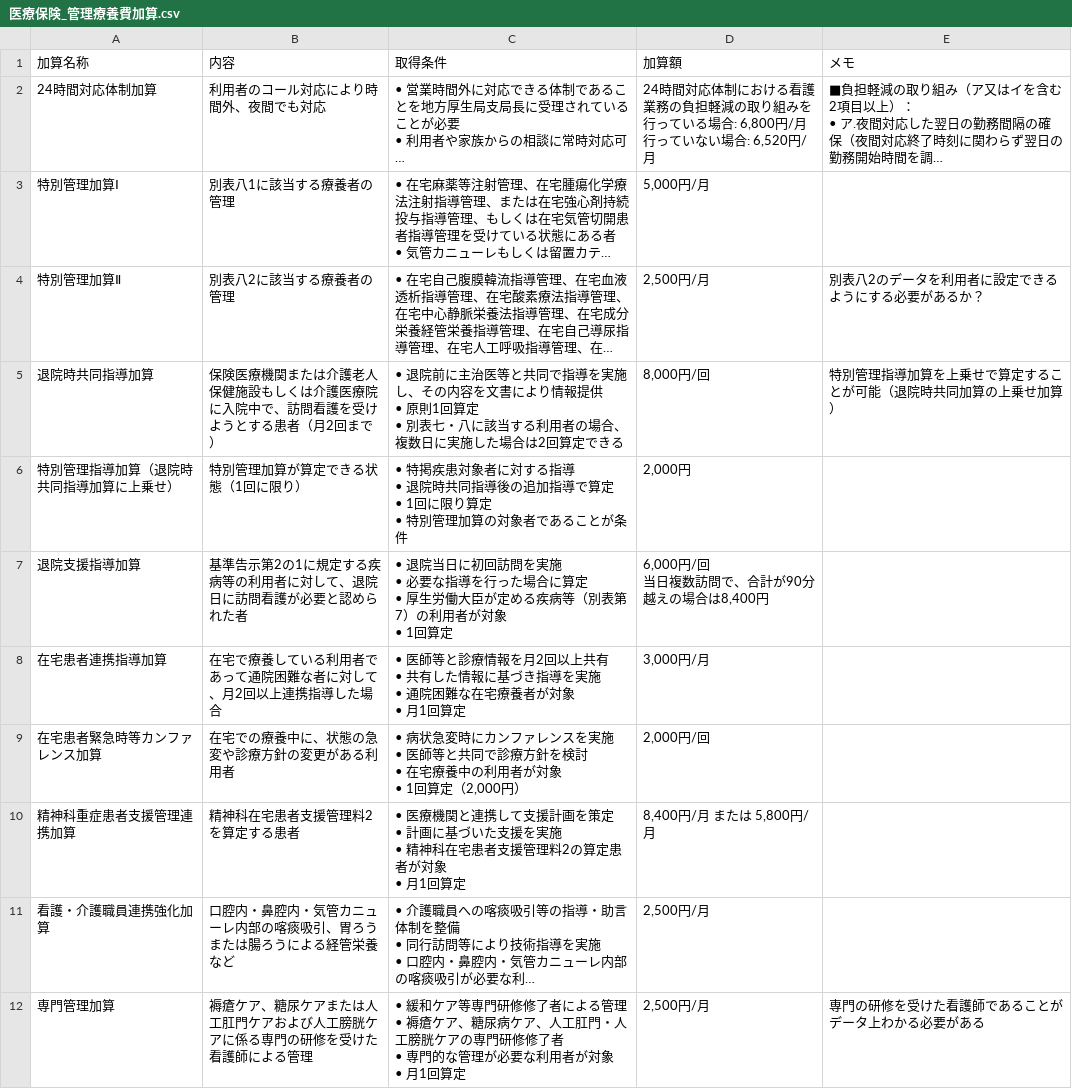
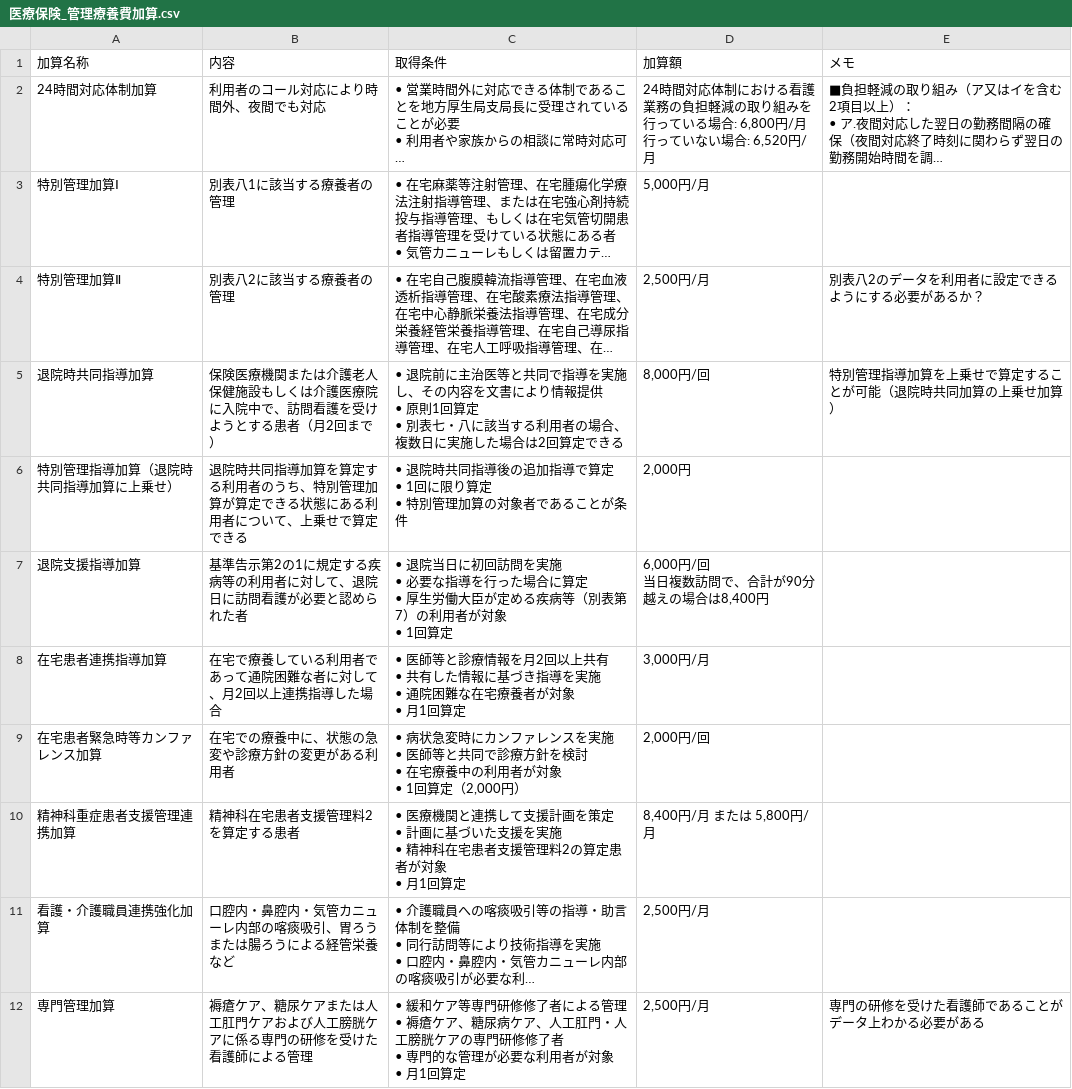
Before and after one commit to tatsuro-sugi/nurse-addition, a CSV file: 医療保険_管理療養費加算.csv, drawn as a sheet; only a part is shown; long unchanged cells end in ….

Commit message:
Add files via upload

```diff
--- a/医療保険_管理療養費加算.csv
+++ b/医療保険_管理療養費加算.csv
@@ -31,6 +31,5 @@
 • 別表七・八に該当する利用者の場合、複数日に実施した場合は2回算定できる","8,000円/回",特別管理指導加算を上乗せで算定することが可能（退院時共同加算の上乗せ加算）
-特別管理指導加算（退院時共同指導加算に上乗せ）,特別管理加算が算定できる状態（1回に限り）,"• 特掲疾患対象者に対する指導
-• 退院時共同指導後の追加指導で算定
-• 1回に限り算定
-• 特別管理加算の対象者であることが条件","2,000円",
+特別管理指導加算（退院時共同指導加算に上乗せ）,退院時共同指導加算を算定する利用者のうち、特別管理加算が算定できる状態にある利用者について、上乗せで算定できる,"• 退院時共同指導後の追加指導で算定
+• 1回に限り算定
+• 特別管理加算の対象者であることが条件","2,000円",
 退院支援指導加算,基準告示第2の1に規定する疾病等の利用者に対して、退院日に訪問看護が必要と認められた者,"• 退院当日に初回訪問を実施
```
